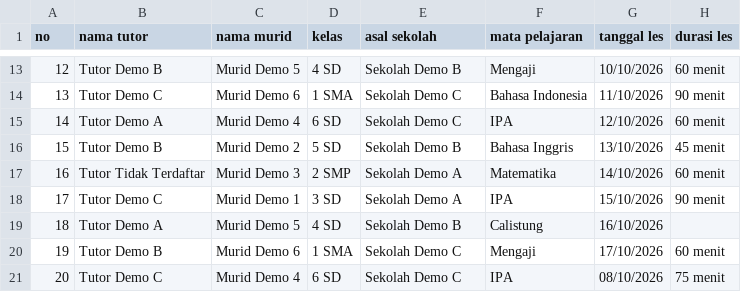
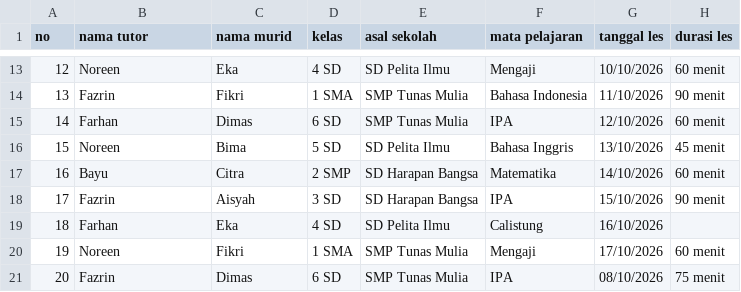
Before and after one commit to KEBAB-SHIIII/mumtaz-bimbel-dashboard, a CSV file: examples/attendance-sample.csv, drawn as a sheet; only a part is shown, gaps mark what is left out; the diff covers the shown part only.

Commit message:
feat: phase 05 anomaly screening with Gemini baseline
- AnomalyDetector port; deterministic candidate generator (exact
  duplicate, same student+subject+date via another assignment, duration
  above configurable demo threshold) with bounded comparison window
- Gemini adapter (@google/genai): pseudonymized payload, sanitized JSON
  schema, strict Zod validation (no partial results), one retry on
  transient 429/5xx, alias humanization, redundant extras dropped
- analyzeSession sets analysis status server-side (completed / failed /
  not_evaluated), conditional writes discard results when the payload
  is revised mid-analysis; never touches session status or payroll
- in-process AnomalyWorker: dedupe, rerun-on-revision, resume pending on
  startup, graceful stop; enqueued after submit/revision commit
- PATCH /admin/anomalies/:id/review (superseded is terminal) + admin UI
  finding list/review dialog with clear AI-vs-fake provider labels
- realistic fictional names across fixtures/seed/tests (tutors Farhan,
  Noreen, Fazrin, Rama, Giyas, Nasywa); deterministic ~150-session dev
  dataset and transactional db:reset-dev for Neon development

```diff
--- a/examples/attendance-sample.csv
+++ b/examples/attendance-sample.csv
@@ -13,9 +13,9 @@
-12,Tutor Demo B,Murid Demo 5,4 SD,Sekolah Demo B,Mengaji,10/10/2026,60 menit
-13,Tutor Demo C,Murid Demo 6,1 SMA,Sekolah Demo C,Bahasa Indonesia,11/10/2026,90 menit
-14,Tutor Demo A,Murid Demo 4,6 SD,Sekolah Demo C,IPA,12/10/2026,60 menit
-15,Tutor Demo B,Murid Demo 2,5 SD,Sekolah Demo B,Bahasa Inggris,13/10/2026,45 menit
-16,Tutor Tidak Terdaftar,Murid Demo 3,2 SMP,Sekolah Demo A,Matematika,14/10/2026,60 menit
-17,Tutor Demo C,Murid Demo 1,3 SD,Sekolah Demo A,IPA,15/10/2026,90 menit
-18,Tutor Demo A,Murid Demo 5,4 SD,Sekolah Demo B,Calistung,16/10/2026,
-19,Tutor Demo B,Murid Demo 6,1 SMA,Sekolah Demo C,Mengaji,17/10/2026,60 menit
-20,Tutor Demo C,Murid Demo 4,6 SD,Sekolah Demo C,IPA,08/10/2026,75 menit
+12,Noreen,Eka,4 SD,SD Pelita Ilmu,Mengaji,10/10/2026,60 menit
+13,Fazrin,Fikri,1 SMA,SMP Tunas Mulia,Bahasa Indonesia,11/10/2026,90 menit
+14,Farhan,Dimas,6 SD,SMP Tunas Mulia,IPA,12/10/2026,60 menit
+15,Noreen,Bima,5 SD,SD Pelita Ilmu,Bahasa Inggris,13/10/2026,45 menit
+16,Bayu,Citra,2 SMP,SD Harapan Bangsa,Matematika,14/10/2026,60 menit
+17,Fazrin,Aisyah,3 SD,SD Harapan Bangsa,IPA,15/10/2026,90 menit
+18,Farhan,Eka,4 SD,SD Pelita Ilmu,Calistung,16/10/2026,
+19,Noreen,Fikri,1 SMA,SMP Tunas Mulia,Mengaji,17/10/2026,60 menit
+20,Fazrin,Dimas,6 SD,SMP Tunas Mulia,IPA,08/10/2026,75 menit
```
Also changed, not shown: 33 edited cells elsewhere in this file, 48 other files.
